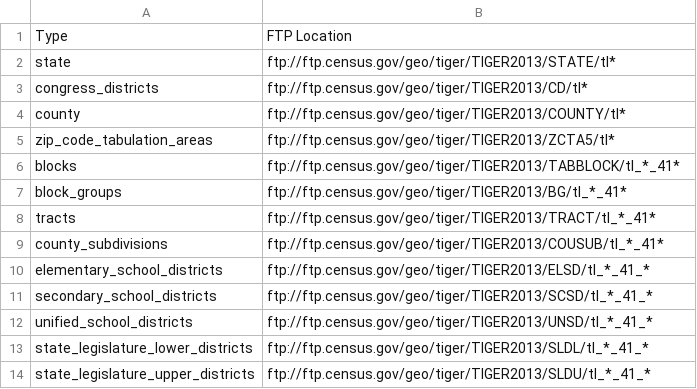
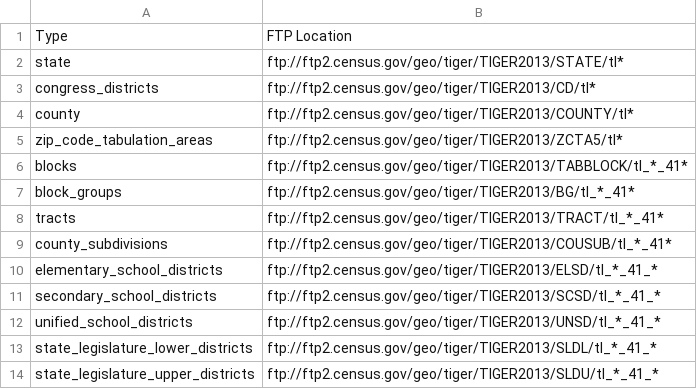
Before and after one commit to hackoregon/archive-campaign-finance-SpatialDatabase, a CSV file: PostGIS/tiger-data.csv, drawn as a sheet.

Commit message:
switch back to ftp2.census.gov

```diff
--- a/PostGIS/tiger-data.csv
+++ b/PostGIS/tiger-data.csv
@@ -1,14 +1,14 @@
 Type,FTP Location
-state,ftp://ftp.census.gov/geo/tiger/TIGER2013/STATE/tl*
-congress_districts,ftp://ftp.census.gov/geo/tiger/TIGER2013/CD/tl*
-county,ftp://ftp.census.gov/geo/tiger/TIGER2013/COUNTY/tl*
-zip_code_tabulation_areas,ftp://ftp.census.gov/geo/tiger/TIGER2013/ZCTA5/tl*
-blocks,ftp://ftp.census.gov/geo/tiger/TIGER2013/TABBLOCK/tl_*_41*
-block_groups,ftp://ftp.census.gov/geo/tiger/TIGER2013/BG/tl_*_41*
-tracts,ftp://ftp.census.gov/geo/tiger/TIGER2013/TRACT/tl_*_41*
-county_subdivisions,ftp://ftp.census.gov/geo/tiger/TIGER2013/COUSUB/tl_*_41*
-elementary_school_districts,ftp://ftp.census.gov/geo/tiger/TIGER2013/ELSD/tl_*_41_*
-secondary_school_districts,ftp://ftp.census.gov/geo/tiger/TIGER2013/SCSD/tl_*_41_*
-unified_school_districts,ftp://ftp.census.gov/geo/tiger/TIGER2013/UNSD/tl_*_41_*
-state_legislature_lower_districts,ftp://ftp.census.gov/geo/tiger/TIGER2013/SLDL/tl_*_41_*
-state_legislature_upper_districts,ftp://ftp.census.gov/geo/tiger/TIGER2013/SLDU/tl_*_41_*
+state,ftp://ftp2.census.gov/geo/tiger/TIGER2013/STATE/tl*
+congress_districts,ftp://ftp2.census.gov/geo/tiger/TIGER2013/CD/tl*
+county,ftp://ftp2.census.gov/geo/tiger/TIGER2013/COUNTY/tl*
+zip_code_tabulation_areas,ftp://ftp2.census.gov/geo/tiger/TIGER2013/ZCTA5/tl*
+blocks,ftp://ftp2.census.gov/geo/tiger/TIGER2013/TABBLOCK/tl_*_41*
+block_groups,ftp://ftp2.census.gov/geo/tiger/TIGER2013/BG/tl_*_41*
+tracts,ftp://ftp2.census.gov/geo/tiger/TIGER2013/TRACT/tl_*_41*
+county_subdivisions,ftp://ftp2.census.gov/geo/tiger/TIGER2013/COUSUB/tl_*_41*
+elementary_school_districts,ftp://ftp2.census.gov/geo/tiger/TIGER2013/ELSD/tl_*_41_*
+secondary_school_districts,ftp://ftp2.census.gov/geo/tiger/TIGER2013/SCSD/tl_*_41_*
+unified_school_districts,ftp://ftp2.census.gov/geo/tiger/TIGER2013/UNSD/tl_*_41_*
+state_legislature_lower_districts,ftp://ftp2.census.gov/geo/tiger/TIGER2013/SLDL/tl_*_41_*
+state_legislature_upper_districts,ftp://ftp2.census.gov/geo/tiger/TIGER2013/SLDU/tl_*_41_*
```
Also changed, not shown: 3 other files.
